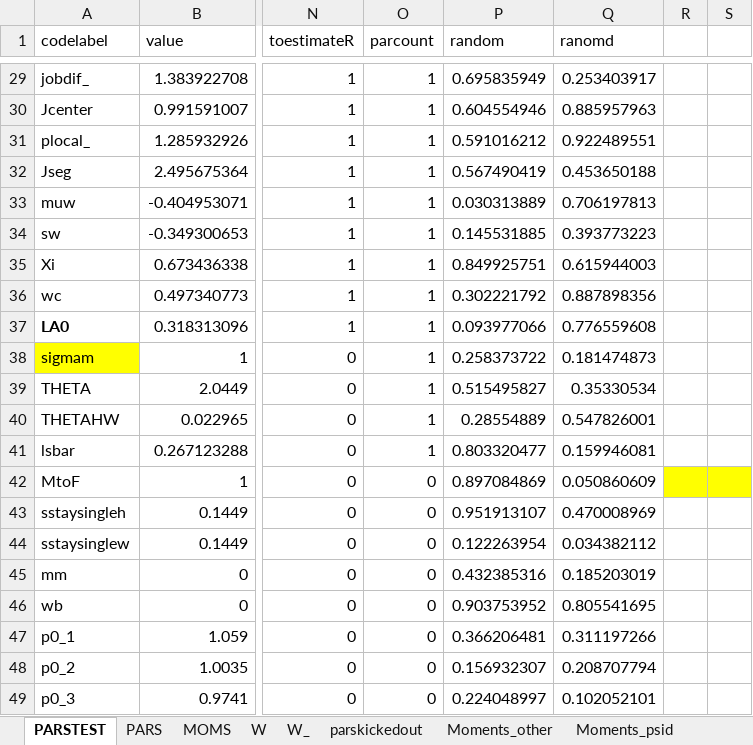
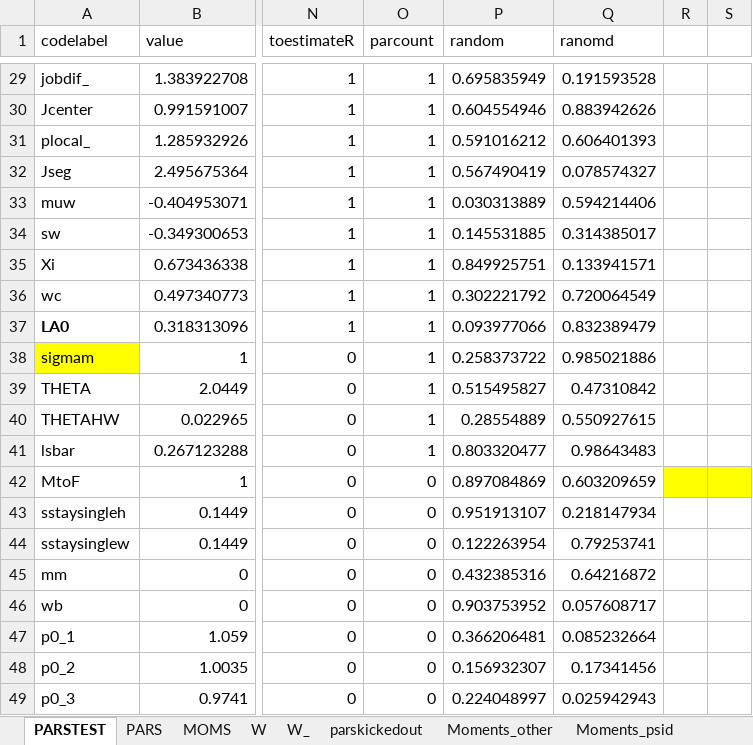
Before and after one commit to tranosov/JMP, an Excel workbook: input/PREP.xlsx, sheet PARSTEST, drawn as a sheet; only a part is shown, gaps mark what is left out; values as stored, in another font and other column widths than the file's, no borders; the diff covers the shown part only; the diff names each change by its address in the sheet, - before the commit and + after, or states it on an @@ line.

```diff
--- a/input/PREP.xlsx (sheet PARSTEST)
+++ b/input/PREP.xlsx (sheet PARSTEST)
-Q29 (ranomd): 0.253403917
+Q29 (ranomd): 0.191593528
-Q30 (ranomd): 0.885957963
+Q30 (ranomd): 0.883942626
-Q31 (ranomd): 0.922489551
+Q31 (ranomd): 0.606401393
-Q32 (ranomd): 0.453650188
+Q32 (ranomd): 0.078574327
-Q33 (ranomd): 0.706197813
+Q33 (ranomd): 0.594214406
-Q34 (ranomd): 0.393773223
+Q34 (ranomd): 0.314385017
-Q35 (ranomd): 0.615944003
+Q35 (ranomd): 0.133941571
-Q36 (ranomd): 0.887898356
+Q36 (ranomd): 0.720064549
-Q37 (ranomd): 0.776559608
+Q37 (ranomd): 0.832389479
-Q38 (ranomd): 0.181474873
+Q38 (ranomd): 0.985021886
-Q39 (ranomd): 0.35330534
+Q39 (ranomd): 0.47310842
-Q40 (ranomd): 0.547826001
+Q40 (ranomd): 0.550927615
-Q41 (ranomd): 0.159946081
+Q41 (ranomd): 0.98643483
-Q42 (ranomd): 0.050860609
+Q42 (ranomd): 0.603209659
-Q43 (ranomd): 0.470008969
+Q43 (ranomd): 0.218147934
-Q44 (ranomd): 0.034382112
+Q44 (ranomd): 0.79253741
-Q45 (ranomd): 0.185203019
+Q45 (ranomd): 0.64216872
-Q46 (ranomd): 0.805541695
+Q46 (ranomd): 0.057608717
-Q47 (ranomd): 0.311197266
+Q47 (ranomd): 0.085232664
-Q48 (ranomd): 0.208707794
+Q48 (ranomd): 0.17341456
-Q49 (ranomd): 0.102052101
+Q49 (ranomd): 0.025942943
```
Also changed, not shown: 30 edited cells elsewhere in this sheet, sheet PARS, 1 other file.
